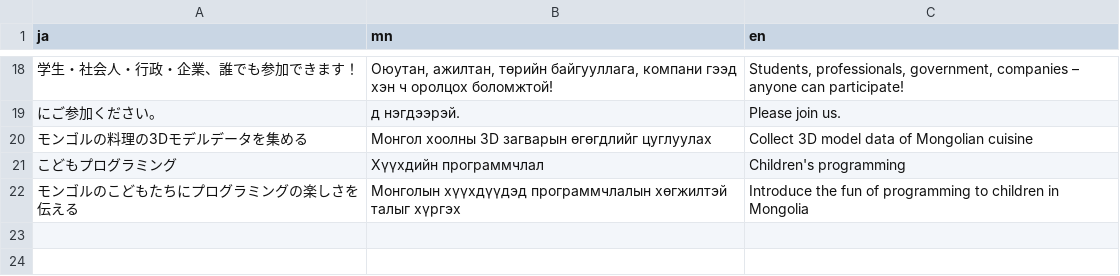
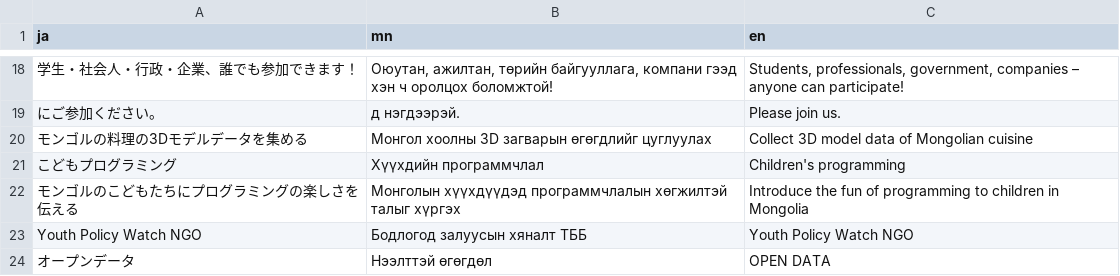
Before and after one commit to code4mongolia/code4mongolia.github.io, a CSV file: trans.csv, drawn as a sheet; only a part is shown, gaps mark what is left out.

```diff
--- a/trans.csv
+++ b/trans.csv
@@ -22 +22,3 @@ ja,mn,en
 モンゴルのこどもたちにプログラミングの楽しさを伝える,Монголын хүүхдүүдэд программчлалын хөгжилтэй талыг хүргэх,Introduce the fun of programming to children in Mongolia
+Youth Policy Watch NGO,Бодлогод залуусын хяналт ТББ,Youth Policy Watch NGO
+オープンデータ,Нээлттэй өгөгдөл,OPEN DATA
```
Also changed, not shown: 1 other file.
